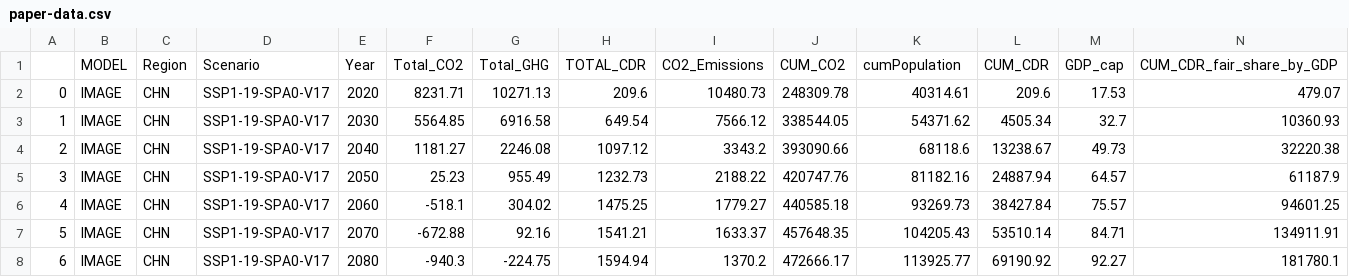
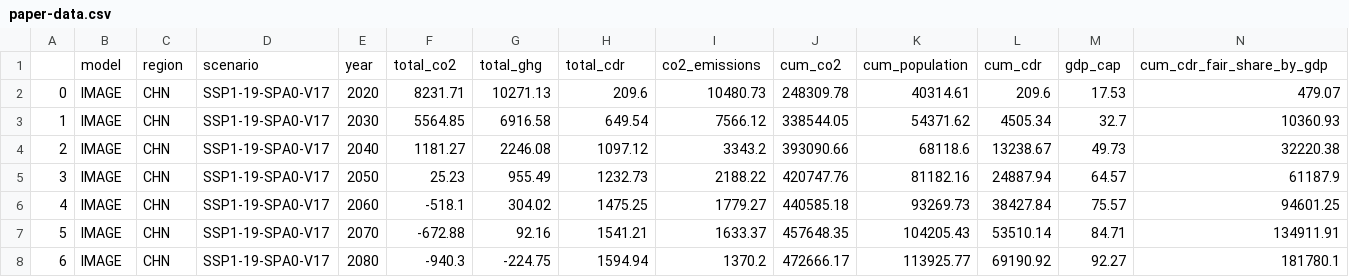
Before and after one commit to Flave/ca-cdr-paper, a CSV file: paper-data.csv, drawn as a sheet; only a part is shown; removed rows and columns are numbered as before the commit, all else as after; rows hold the shown columns only; the diff names each change by its address in the sheet, - before the commit and + after, or states it on an @@ line.

Commit message:
renamed headers

```diff
--- a/paper-data.csv
+++ b/paper-data.csv
-row 1:  | MODEL | Region | Scenario | Year | Total_CO2 | Total_GHG | TOTAL_CDR | CO2_Emissions | CUM_CO2 | cumPopulation | CUM_CDR | GDP_cap | CUM_CDR_fair_share_by_GDP
+row 1:  | model | region | scenario | year | total_co2 | total_ghg | total_cdr | co2_emissions | cum_co2 | cum_population | cum_cdr | gdp_cap | cum_cdr_fair_share_by_gdp
```
